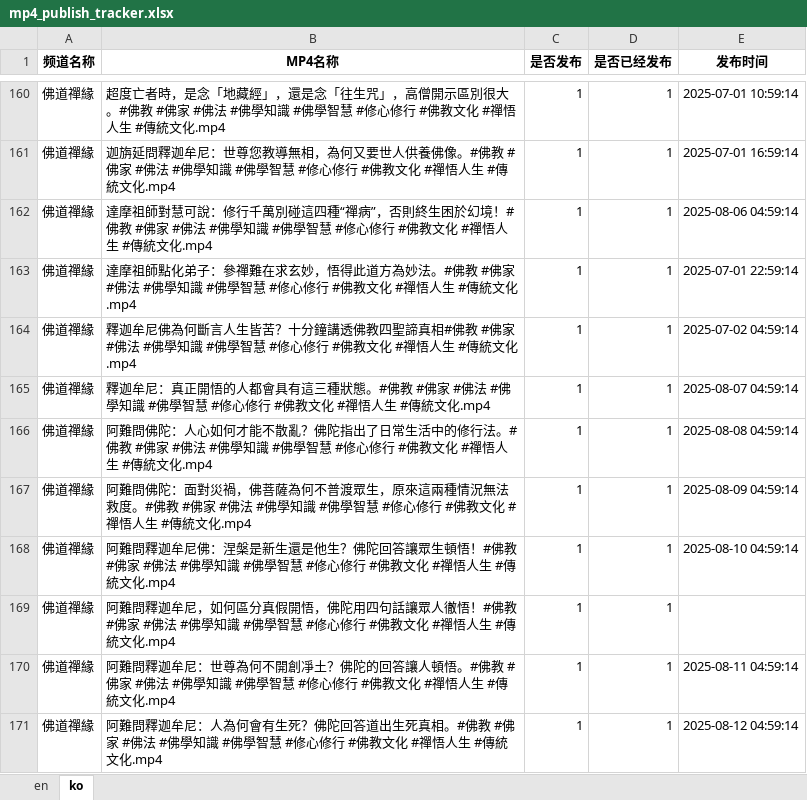
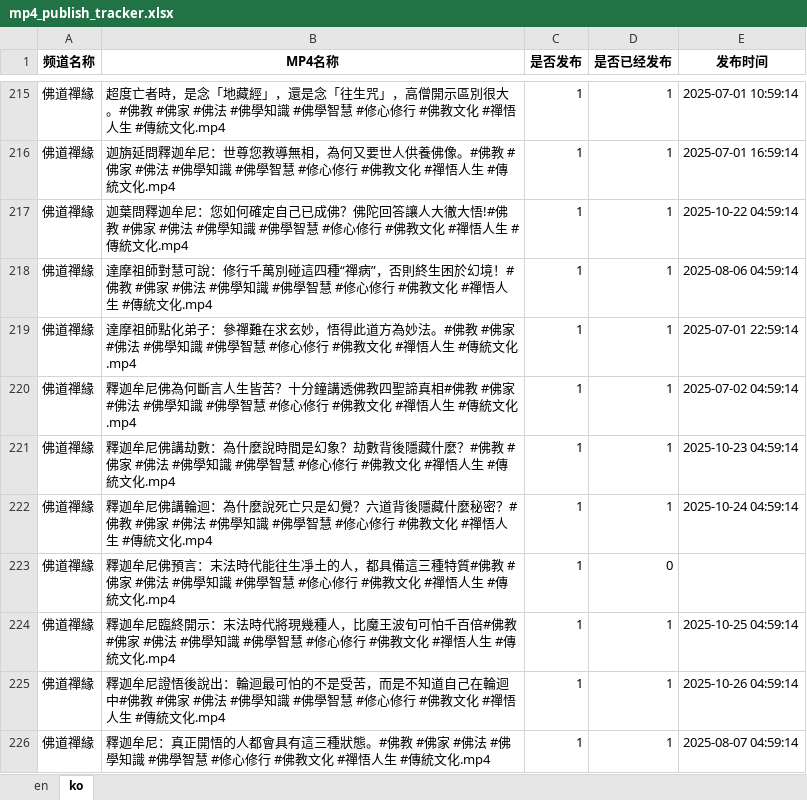
Before and after one commit to ld909/short_whisper, an Excel workbook: buda/data/mp4_publish_tracker.xlsx, sheet ko, drawn as a sheet; only a part is shown, gaps mark what is left out; the shorter side is filled out with more unchanged rows; values as stored, in another font and other column widths than the file's, no borders; the diff covers the shown part only; the diff names each change by its address in the sheet, - before the commit and + after, or states it on an @@ line.

```diff
--- a/buda/data/mp4_publish_tracker.xlsx (sheet ko)
+++ b/buda/data/mp4_publish_tracker.xlsx (sheet ko)
+row 217: 佛道禪緣 | 迦葉問釋迦牟尼：您如何確定自己已成佛？佛陀回答讓人大徹大悟!#佛教 #佛家 #佛法 #佛學知識 #佛學智慧 #修心修行 #佛教文化 #禪悟人生 #傳統文化.mp4 | 1 | 1 | 2025-10-22 04:59:14
+row 221: 佛道禪緣 | 釋迦牟尼佛講劫數：為什麼說時間是幻象？劫數背後隱藏什麼？#佛教 #佛家 #佛法 #佛學知識 #佛學智慧 #修心修行 #佛教文化 #禪悟人生 #傳統文化.mp4 | 1 | 1 | 2025-10-23 04:59:14
+row 222: 佛道禪緣 | 釋迦牟尼佛講輪迴：為什麼說死亡只是幻覺？六道背後隱藏什麼秘密？#佛教 #佛家 #佛法 #佛學知識 #佛學智慧 #修心修行 #佛教文化 #禪悟人生 #傳統文化.mp4 | 1 | 1 | 2025-10-24 04:59:14
+row 223: 佛道禪緣 | 釋迦牟尼佛預言：末法時代能往生凈土的人，都具備這三種特質#佛教 #佛家 #佛法 #佛學知識 #佛學智慧 #修心修行 #佛教文化 #禪悟人生 #傳統文化.mp4 | 1 | 0
+row 224: 佛道禪緣 | 釋迦牟尼臨終開示：末法時代將現幾種人，比魔王波旬可怕千百倍#佛教 #佛家 #佛法 #佛學知識 #佛學智慧 #修心修行 #佛教文化 #禪悟人生 #傳統文化.mp4 | 1 | 1 | 2025-10-25 04:59:14
+row 225: 佛道禪緣 | 釋迦牟尼證悟後說出：輪迴最可怕的不是受苦，而是不知道自己在輪迴中#佛教 #佛家 #佛法 #佛學知識 #佛學智慧 #修心修行 #佛教文化 #禪悟人生 #傳統文化.mp4 | 1 | 1 | 2025-10-26 04:59:14
```
Also changed, not shown: 60 added rows elsewhere in this sheet, 10 other files.
